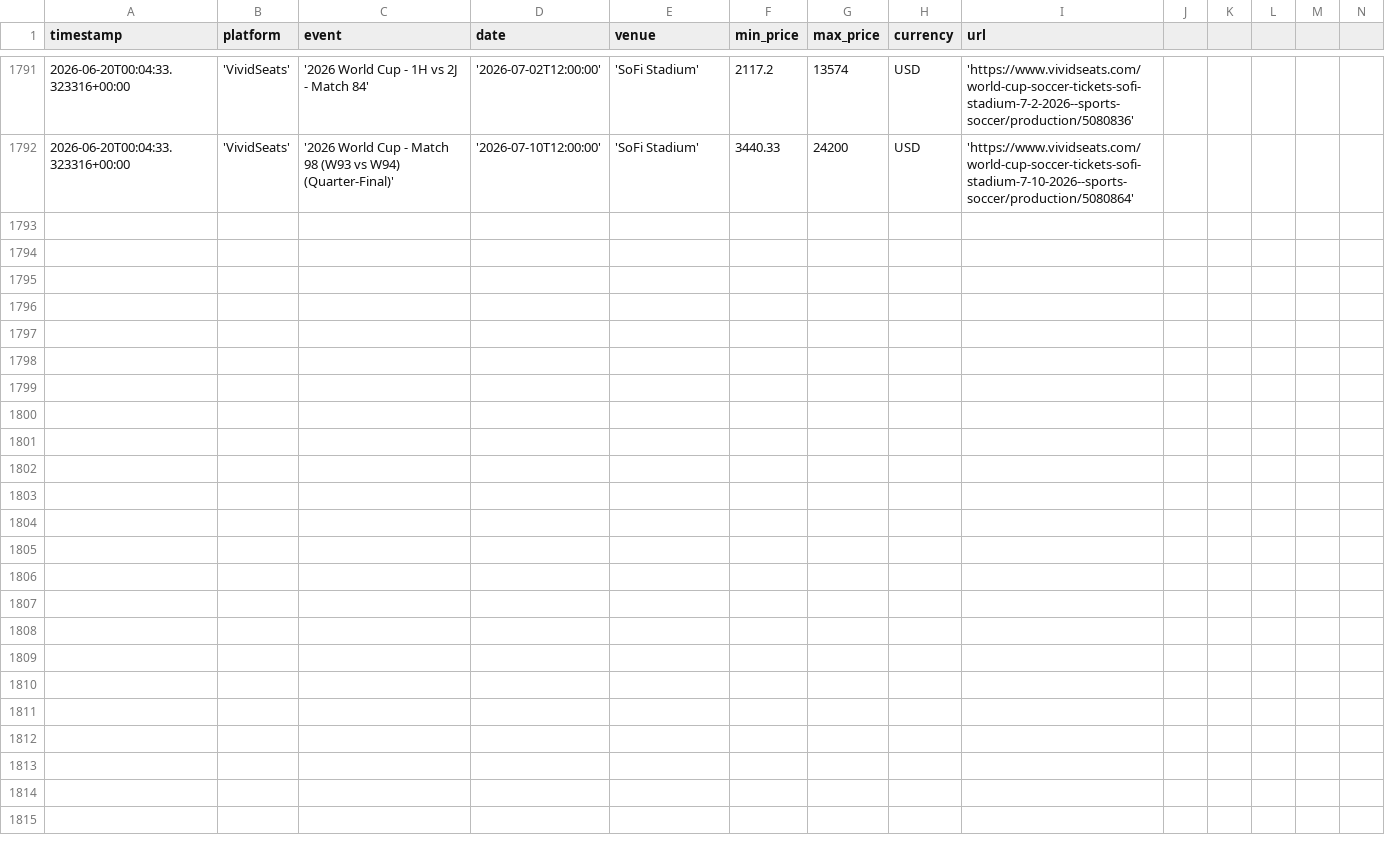
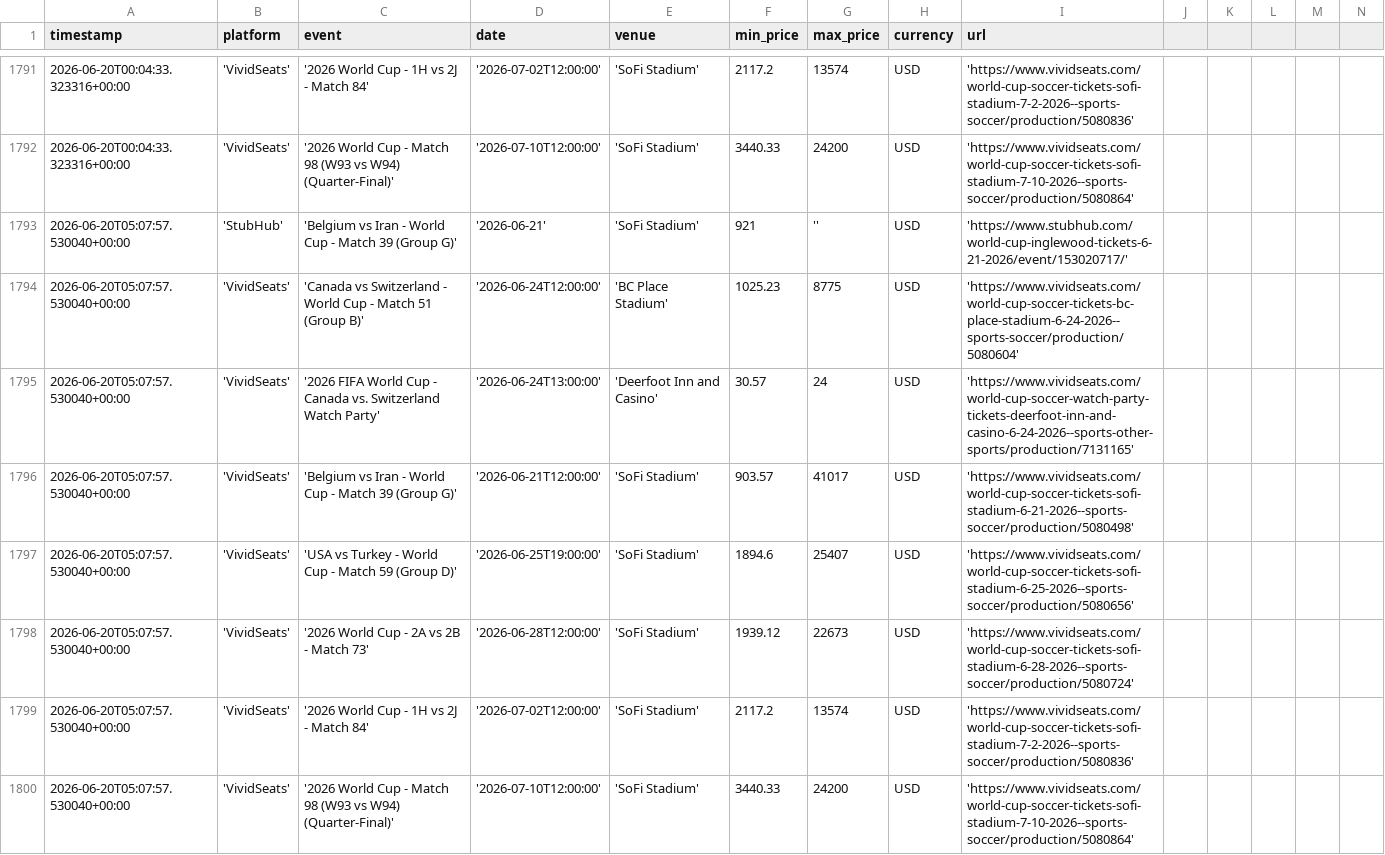
Before and after one commit to nadirweibel/wc2026-tickets, a CSV file: prices_log.csv, drawn as a sheet; only a part is shown, gaps mark what is left out; rows hold the shown columns only; the diff names each change by its address in the sheet, - before the commit and + after, or states it on an @@ line.

Commit message:
prices: 2026-06-20T05:13Z

```diff
--- a/prices_log.csv
+++ b/prices_log.csv
+row 1793: 2026-06-20T05:07:57.530040+00:00 | 'StubHub' | 'Belgium vs Iran - World Cup - Match 39 (Group G)' | '2026-06-21' | 'SoFi Stadium' | 921 | '' | USD | 'https://www.stubhub.com/world-cup-inglewood-tickets-6-21-2026/event/153020717/'
+row 1794: 2026-06-20T05:07:57.530040+00:00 | 'VividSeats' | 'Canada vs Switzerland - World Cup - Match 51 (Group B)' | '2026-06-24T12:00:00' | 'BC Place Stadium' | 1025.23 | 8775 | USD | 'https://www.vividseats.com/world-cup-soccer-tickets-bc-place-stadium-6-24-2026--sports-soccer/production/5080604'
+row 1795: 2026-06-20T05:07:57.530040+00:00 | 'VividSeats' | '2026 FIFA World Cup - Canada vs. Switzerland Watch Party' | '2026-06-24T13:00:00' | 'Deerfoot Inn and Casino' | 30.57 | 24 | USD | 'https://www.vividseats.com/world-cup-soccer-watch-party-tickets-deerfoot-inn-and-casino-6-24-2026--sports-other-sports/production/7131165'
+row 1796: 2026-06-20T05:07:57.530040+00:00 | 'VividSeats' | 'Belgium vs Iran - World Cup - Match 39 (Group G)' | '2026-06-21T12:00:00' | 'SoFi Stadium' | 903.57 | 41017 | USD | 'https://www.vividseats.com/world-cup-soccer-tickets-sofi-stadium-6-21-2026--sports-soccer/production/5080498'
+row 1797: 2026-06-20T05:07:57.530040+00:00 | 'VividSeats' | 'USA vs Turkey - World Cup - Match 59 (Group D)' | '2026-06-25T19:00:00' | 'SoFi Stadium' | 1894.6 | 25407 | USD | 'https://www.vividseats.com/world-cup-soccer-tickets-sofi-stadium-6-25-2026--sports-soccer/production/5080656'
+row 1798: 2026-06-20T05:07:57.530040+00:00 | 'VividSeats' | '2026 World Cup - 2A vs 2B - Match 73' | '2026-06-28T12:00:00' | 'SoFi Stadium' | 1939.12 | 22673 | USD | 'https://www.vividseats.com/world-cup-soccer-tickets-sofi-stadium-6-28-2026--sports-soccer/production/5080724'
+row 1799: 2026-06-20T05:07:57.530040+00:00 | 'VividSeats' | '2026 World Cup - 1H vs 2J - Match 84' | '2026-07-02T12:00:00' | 'SoFi Stadium' | 2117.2 | 13574 | USD | 'https://www.vividseats.com/world-cup-soccer-tickets-sofi-stadium-7-2-2026--sports-soccer/production/5080836'
+row 1800: 2026-06-20T05:07:57.530040+00:00 | 'VividSeats' | '2026 World Cup - Match 98 (W93 vs W94) (Quarter-Final)' | '2026-07-10T12:00:00' | 'SoFi Stadium' | 3440.33 | 24200 | USD | 'https://www.vividseats.com/world-cup-soccer-tickets-sofi-stadium-7-10-2026--sports-soccer/production/5080864'
```
Also changed, not shown: 1 other file.
